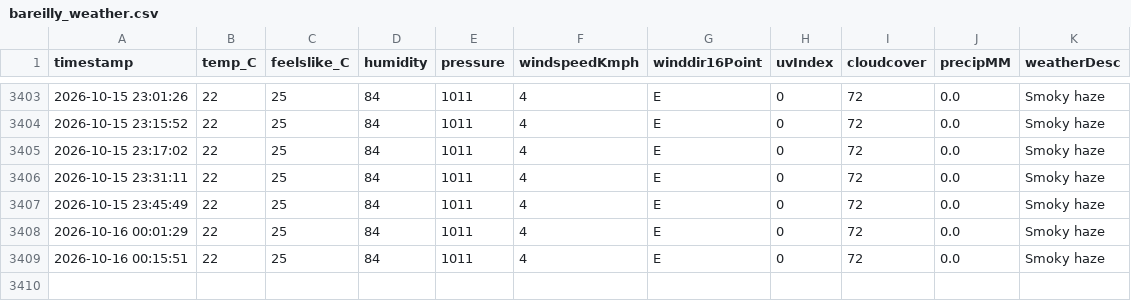
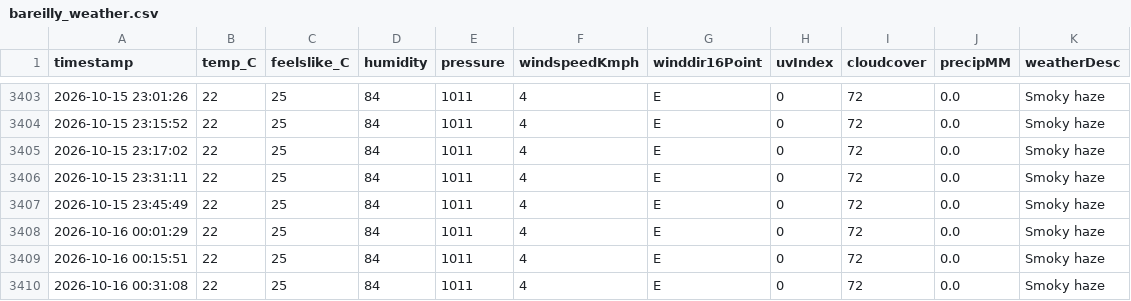
Before and after one commit to ayushgupta-danalys/bareilly-weather-live, a CSV file: bareilly_weather.csv, drawn as a sheet; only a part is shown, gaps mark what is left out.

```diff
--- a/bareilly_weather.csv
+++ b/bareilly_weather.csv
@@ -3409 +3409,2 @@ timestamp,temp_C,feelslike_C,humidity,pressure,windspeedKmph,winddir16Point,uvIn
 2026-10-16 00:15:51,22,25,84,1011,4,E,0,72,0.0,Smoky haze
+2026-10-16 00:31:08,22,25,84,1011,4,E,0,72,0.0,Smoky haze
```
